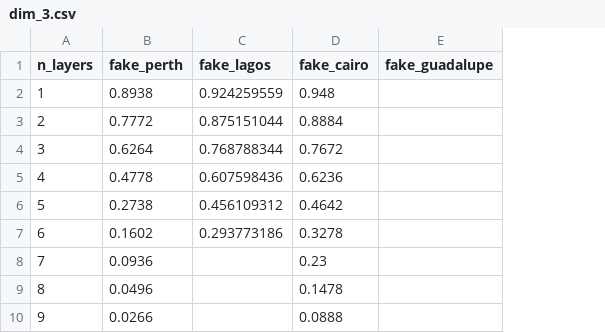
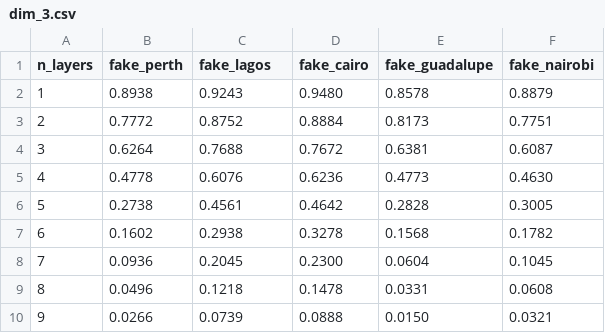
Before and after one commit to FelixXu35/hamiltoniq, a CSV file: HamilToniQ/our_results/dim_3.csv, drawn as a sheet; the diff names each change by its address in the sheet, - before the commit and + after, or states it on an @@ line.

Commit message:
add more results

```diff
--- a/HamilToniQ/our_results/dim_3.csv
+++ b/HamilToniQ/our_results/dim_3.csv
+column F (fake_nairobi), rows 2-10: 0.8879 | 0.7751 | 0.6087 | 0.4630 | 0.3005 | 0.1782 | 0.1045 | 0.0608 | 0.0321
-C2 (fake_lagos): 0.924259559
+C2 (fake_lagos): 0.9243
-D2 (fake_cairo): 0.948
+D2 (fake_cairo): 0.9480
-E2 (fake_guadalupe): (empty)
+E2 (fake_guadalupe): 0.8578
-C3 (fake_lagos): 0.875151044
+C3 (fake_lagos): 0.8752
-E3 (fake_guadalupe): (empty)
+E3 (fake_guadalupe): 0.8173
-C4 (fake_lagos): 0.768788344
+C4 (fake_lagos): 0.7688
-E4 (fake_guadalupe): (empty)
+E4 (fake_guadalupe): 0.6381
-C5 (fake_lagos): 0.607598436
+C5 (fake_lagos): 0.6076
-E5 (fake_guadalupe): (empty)
+E5 (fake_guadalupe): 0.4773
-C6 (fake_lagos): 0.456109312
+C6 (fake_lagos): 0.4561
-E6 (fake_guadalupe): (empty)
+E6 (fake_guadalupe): 0.2828
-C7 (fake_lagos): 0.293773186
+C7 (fake_lagos): 0.2938
-E7 (fake_guadalupe): (empty)
+E7 (fake_guadalupe): 0.1568
-C8 (fake_lagos): (empty)
+C8 (fake_lagos): 0.2045
-D8 (fake_cairo): 0.23
+D8 (fake_cairo): 0.2300
-E8 (fake_guadalupe): (empty)
+E8 (fake_guadalupe): 0.0604
-C9 (fake_lagos): (empty)
+C9 (fake_lagos): 0.1218
-E9 (fake_guadalupe): (empty)
+E9 (fake_guadalupe): 0.0331
-C10 (fake_lagos): (empty)
+C10 (fake_lagos): 0.0739
-E10 (fake_guadalupe): (empty)
+E10 (fake_guadalupe): 0.0150
```
Also changed, not shown: 2 other files.
